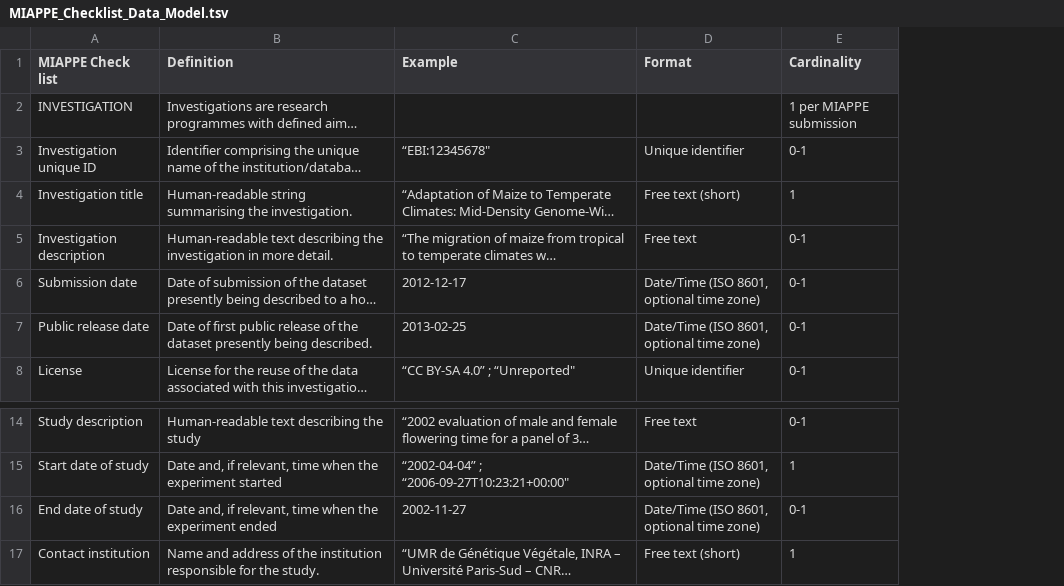
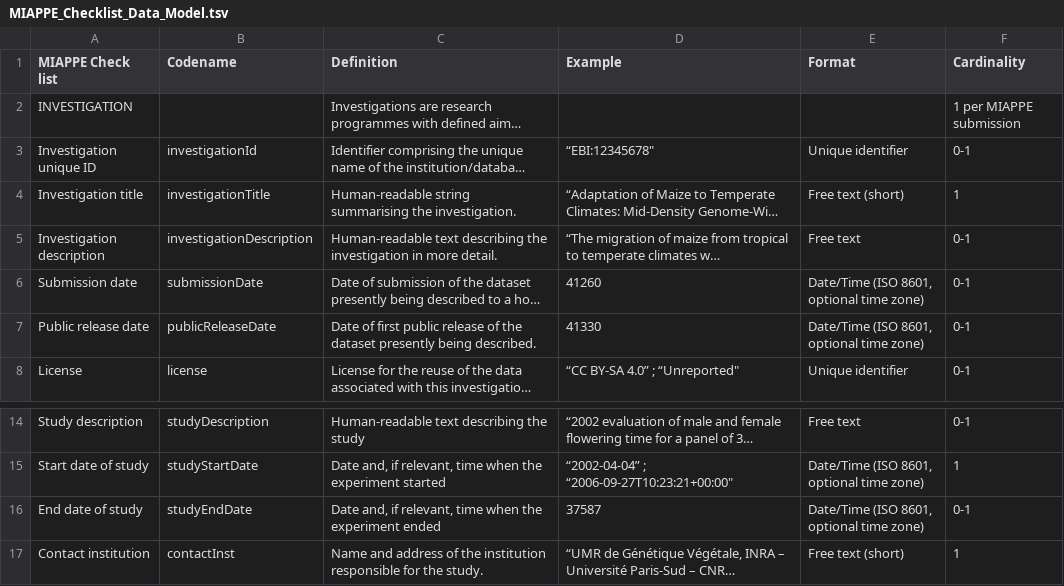
Before and after one commit to MIAPPE/MIAPPE, a TSV file: MIAPPE_Checklist_Data_Model.tsv, drawn as a sheet; only a part is shown, gaps mark what is left out; long unchanged cells end in …; addresses are those after the commit; the diff names each change by its address in the sheet, - before the commit and + after, or states it on an @@ line.

Commit message:
Add abbreviation column to all fields #85

```diff
--- a/MIAPPE_Checklist_Data_Model.tsv
+++ b/MIAPPE_Checklist_Data_Model.tsv
+column B (Codename), rows 3-8: investigationId | investigationTitle | investigationDescription | submissionDate | publicReleaseDate | license; rows 14-17: studyDescription | studyStartDate | studyEndDate | contactInst
-D6 (Example): 2012-12-17
+D6 (Example): 41260
-D7 (Example): 2013-02-25
+D7 (Example): 41330
-D16 (Example): 2002-11-27
+D16 (Example): 37587
```
